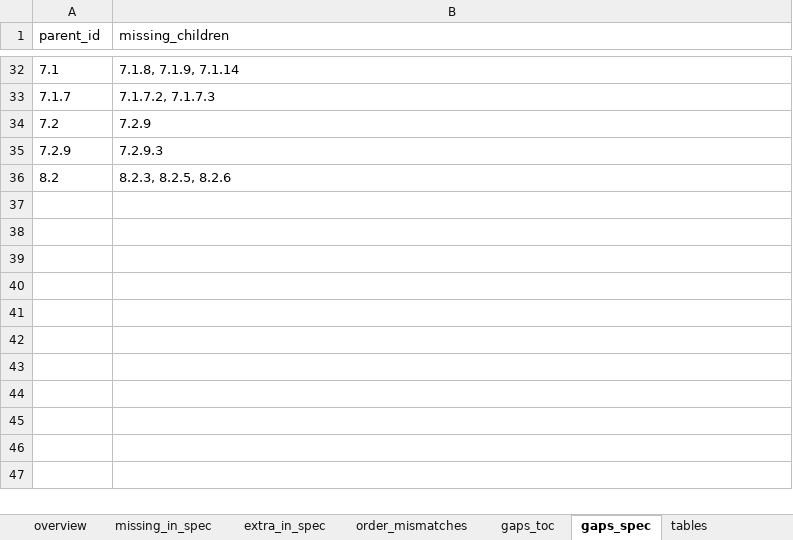
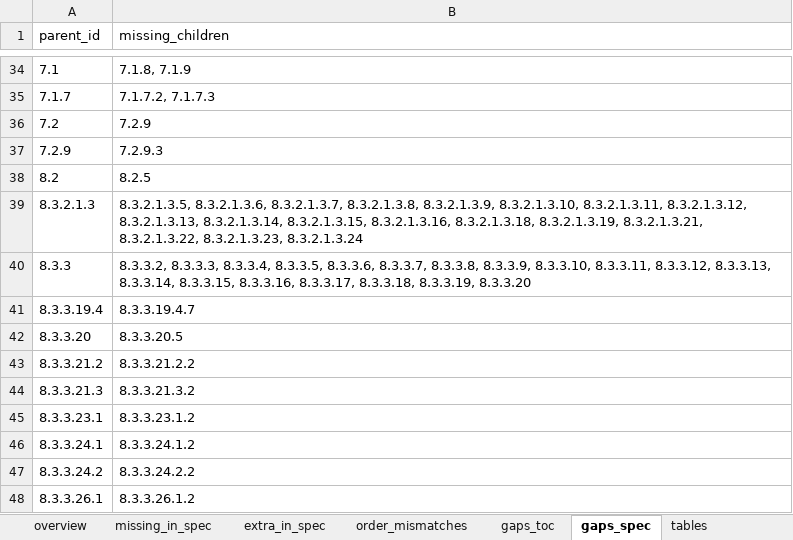
Before and after one commit to Anandhitha20/usb-pd-parser, an Excel workbook: validation_report.xlsx, sheet gaps_spec, drawn as a sheet; only a part is shown, gaps mark what is left out; values as stored, in another font and other column widths than the file's, no borders; addresses are those after the commit; the diff covers the shown part only; the diff names each change by its address in the sheet, - before the commit and + after, or states it on an @@ line.

```diff
--- a/validation_report.xlsx (sheet gaps_spec)
+++ b/validation_report.xlsx (sheet gaps_spec)
-B34 (missing_children): 7.1.8, 7.1.9, 7.1.14
+B34 (missing_children): 7.1.8, 7.1.9
-B38 (missing_children): 8.2.3, 8.2.5, 8.2.6
+B38 (missing_children): 8.2.5
+row 39: 8.3.2.1.3 | 8.3.2.1.3.5, 8.3.2.1.3.6, 8.3.2.1.3.7, 8.3.2.1.3.8, 8.3.2.1.3.9, 8.3.2.1.3.10, 8.3.2.1.3.11, 8.3.2.1.3.12, 8.3.2.1.3.13, 8.3.2.1.3.14, 8.3.2.1.3.15, 8.3.2.1.3.16, 8.3.2.1.3.18, 8.3.2.1.3.19, 8.3.2.1.3.21, 8.3.2.1.3.22, 8.3.2.1.3.23, 8.3.2.1.3.24
+row 40: 8.3.3 | 8.3.3.2, 8.3.3.3, 8.3.3.4, 8.3.3.5, 8.3.3.6, 8.3.3.7, 8.3.3.8, 8.3.3.9, 8.3.3.10, 8.3.3.11, 8.3.3.12, 8.3.3.13, 8.3.3.14, 8.3.3.15, 8.3.3.16, 8.3.3.17, 8.3.3.18, 8.3.3.19, 8.3.3.20
+row 41: 8.3.3.19.4 | 8.3.3.19.4.7
+row 42: 8.3.3.20 | 8.3.3.20.5
+row 43: 8.3.3.21.2 | 8.3.3.21.2.2
+row 44: 8.3.3.21.3 | 8.3.3.21.3.2
+row 45: 8.3.3.23.1 | 8.3.3.23.1.2
+row 46: 8.3.3.24.1 | 8.3.3.24.1.2
+row 47: 8.3.3.24.2 | 8.3.3.24.2.2
+row 48: 8.3.3.26.1 | 8.3.3.26.1.2
```
Also changed, not shown: 11 added rows, 9 removed rows and 7 edited cells elsewhere in this sheet, sheet extra_in_spec, sheet missing_in_spec, sheet order_mismatches, sheet overview, 6 other files.
